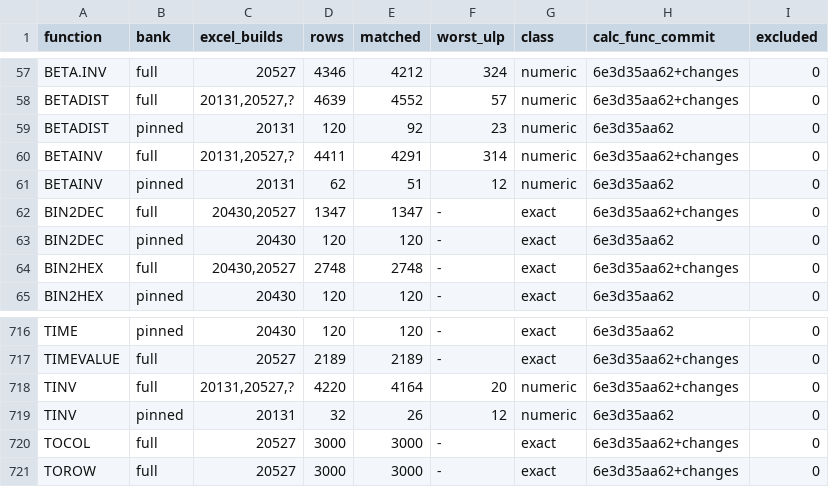
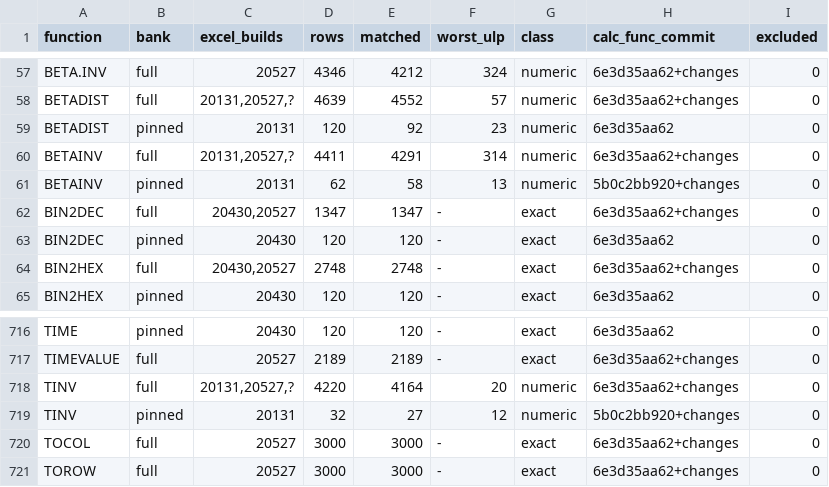
Before and after one commit to DnaCalc/DnaCalc, a TSV file: crates/calc-func/witness-status.tsv, drawn as a sheet; only a part is shown, gaps mark what is left out.

```diff
--- a/crates/calc-func/witness-status.tsv
+++ b/crates/calc-func/witness-status.tsv
@@ -60,3 +60,3 @@ BETADIST	pinned	20131	120	92	23	numeric	6e3d35aa62	0
 BETAINV	full	20131,20527,?	4411	4291	314	numeric	6e3d35aa62+changes	0
-BETAINV	pinned	20131	62	51	12	numeric	6e3d35aa62	0
+BETAINV	pinned	20131	62	58	13	numeric	5b0c2bb920+changes	0
 BIN2DEC	full	20430,20527	1347	1347	-	exact	6e3d35aa62+changes	0
@@ -718,3 +718,3 @@ TIMEVALUE	full	20527	2189	2189	-	exact	6e3d35aa62+changes	0
 TINV	full	20131,20527,?	4220	4164	20	numeric	6e3d35aa62+changes	0
-TINV	pinned	20131	32	26	12	numeric	6e3d35aa62	0
+TINV	pinned	20131	32	27	12	numeric	5b0c2bb920+changes	0
 TOCOL	full	20527	3000	3000	-	exact	6e3d35aa62+changes	0
```
Also changed, not shown: 3 other files.
